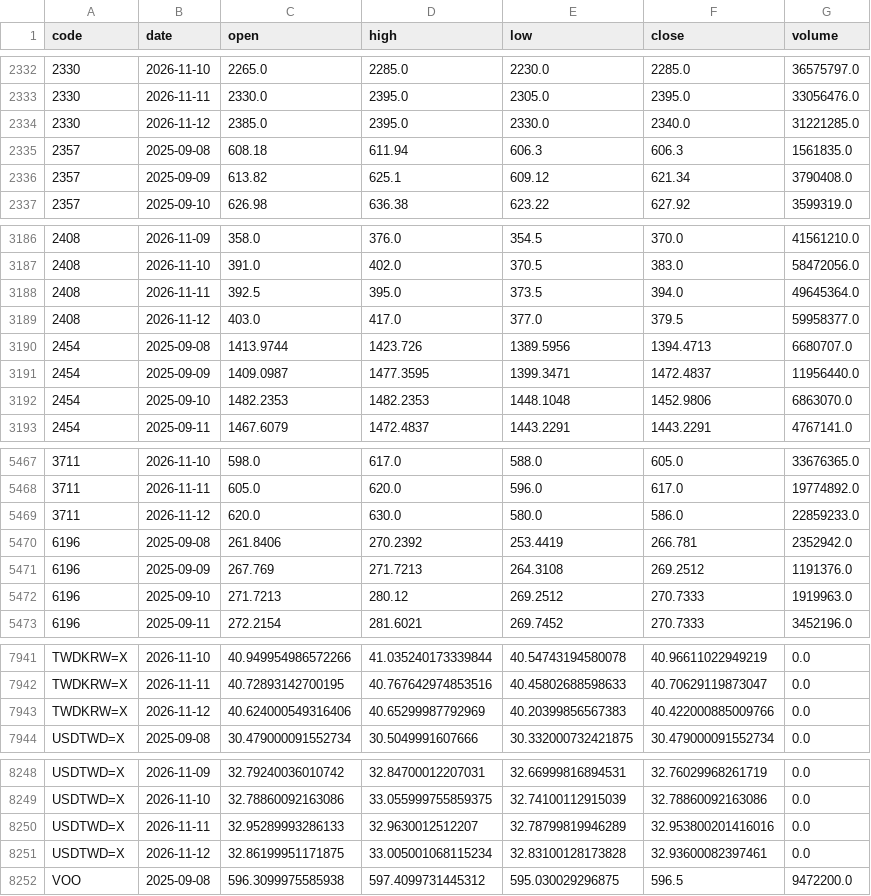
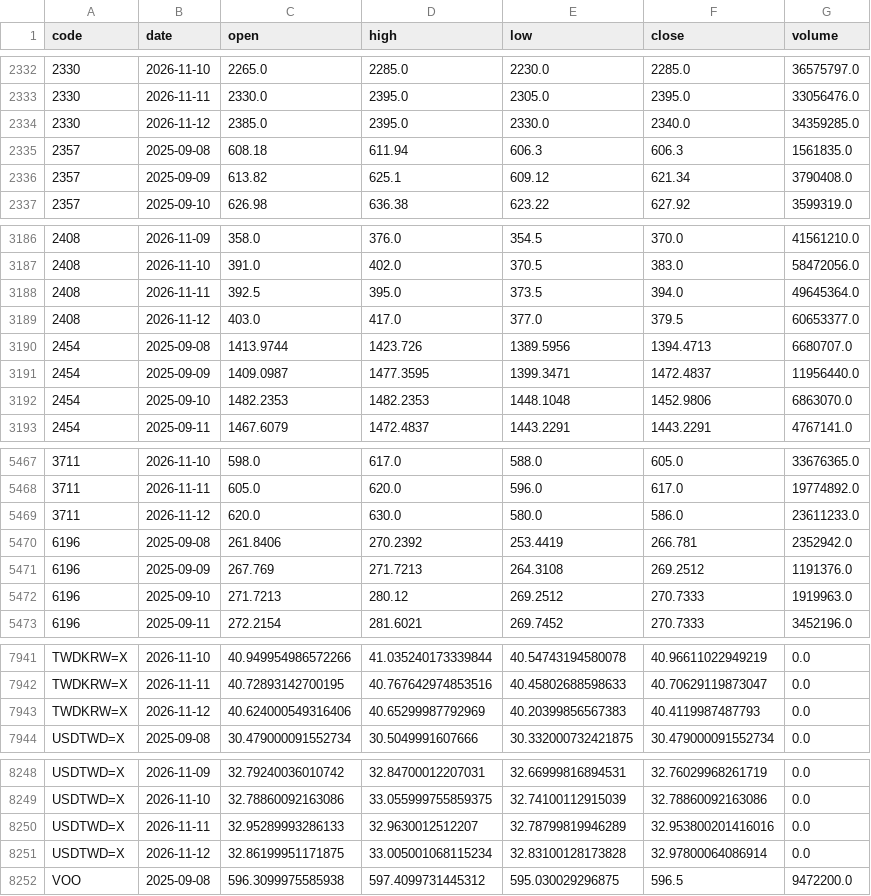
Before and after one commit to u6x06a/-tw-watchlist-data, a CSV file: data/prices_adj.csv, drawn as a sheet; only a part is shown, gaps mark what is left out.

Commit message:
update derived data 2026-11-13

```diff
--- a/data/prices_adj.csv
+++ b/data/prices_adj.csv
@@ -2333,3 +2333,3 @@ code,date,open,high,low,close,volume
 2330,2026-11-11,2330.0,2395.0,2305.0,2395.0,33056476.0
-2330,2026-11-12,2385.0,2395.0,2330.0,2340.0,31221285.0
+2330,2026-11-12,2385.0,2395.0,2330.0,2340.0,34359285.0
 2357,2025-09-08,608.18,611.94,606.3,606.3,1561835.0
@@ -3188,3 +3188,3 @@ code,date,open,high,low,close,volume
 2408,2026-11-11,392.5,395.0,373.5,394.0,49645364.0
-2408,2026-11-12,403.0,417.0,377.0,379.5,59958377.0
+2408,2026-11-12,403.0,417.0,377.0,379.5,60653377.0
 2454,2025-09-08,1413.9744,1423.726,1389.5956,1394.4713,6680707.0
@@ -5468,3 +5468,3 @@ code,date,open,high,low,close,volume
 3711,2026-11-11,605.0,620.0,596.0,617.0,19774892.0
-3711,2026-11-12,620.0,630.0,580.0,586.0,22859233.0
+3711,2026-11-12,620.0,630.0,580.0,586.0,23611233.0
 6196,2025-09-08,261.8406,270.2392,253.4419,266.781,2352942.0
@@ -7942,3 +7942,3 @@ TWDKRW=X,2026-11-10,40.949954986572266,41.035240173339844,40.54743194580078,40.9
 TWDKRW=X,2026-11-11,40.72893142700195,40.767642974853516,40.45802688598633,40.70629119873047,0.0
-TWDKRW=X,2026-11-12,40.624000549316406,40.65299987792969,40.20399856567383,40.422000885009766,0.0
+TWDKRW=X,2026-11-12,40.624000549316406,40.65299987792969,40.20399856567383,40.4119987487793,0.0
 USDTWD=X,2025-09-08,30.479000091552734,30.5049991607666,30.332000732421875,30.479000091552734,0.0
@@ -8250,3 +8250,3 @@ USDTWD=X,2026-11-10,32.78860092163086,33.055999755859375,32.74100112915039,32.78
 USDTWD=X,2026-11-11,32.95289993286133,32.9630012512207,32.78799819946289,32.953800201416016,0.0
-USDTWD=X,2026-11-12,32.86199951171875,33.005001068115234,32.83100128173828,32.93600082397461,0.0
+USDTWD=X,2026-11-12,32.86199951171875,33.005001068115234,32.83100128173828,32.97800064086914,0.0
 VOO,2025-09-08,596.3099975585938,597.4099731445312,595.030029296875,596.5,9472200.0
```
Also changed, not shown: 16 other files.
